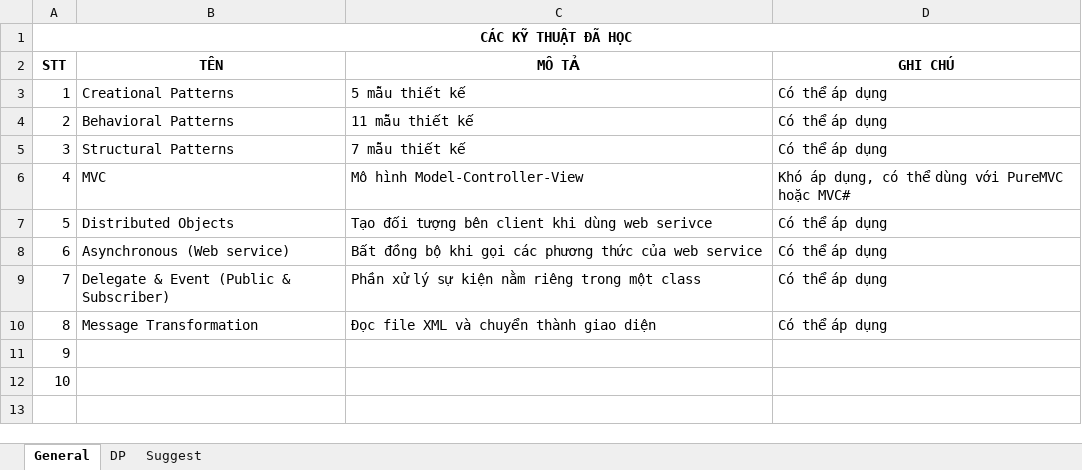
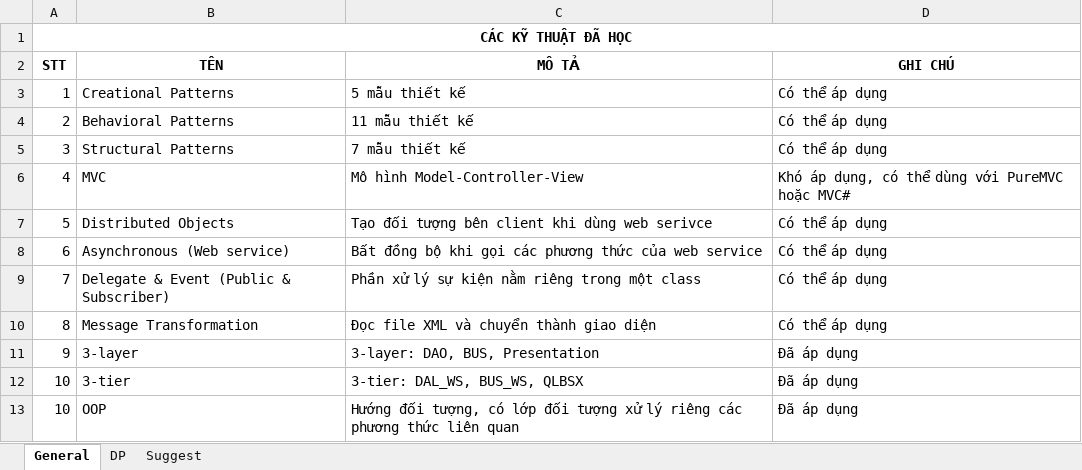
Before and after one commit to hoangduit/kientrucpm, an Excel workbook: Technique.xlsx, sheet General, drawn as a sheet; values as stored, in another font and other column widths than the file's, no borders; removed rows and columns are numbered as before the commit, all else as after; the diff names each change by its address in the sheet, - before the commit and + after, or states it on an @@ line.

```diff
--- a/Technique.xlsx (sheet General)
+++ b/Technique.xlsx (sheet General)
-row 11: 9
-row 12: 10
+row 11: 9 | 3-layer | 3-layer: DAO, BUS, Presentation | Đã áp dụng
+row 12: 10 | 3-tier | 3-tier: DAL_WS, BUS_WS, QLBSX | Đã áp dụng
+row 13: 10 | OOP | Hướng đối tượng, có lớp đối tượng xử lý riêng các phương thức liên quan | Đã áp dụng
```
Also changed, not shown: sheet DP, 24 other files.
